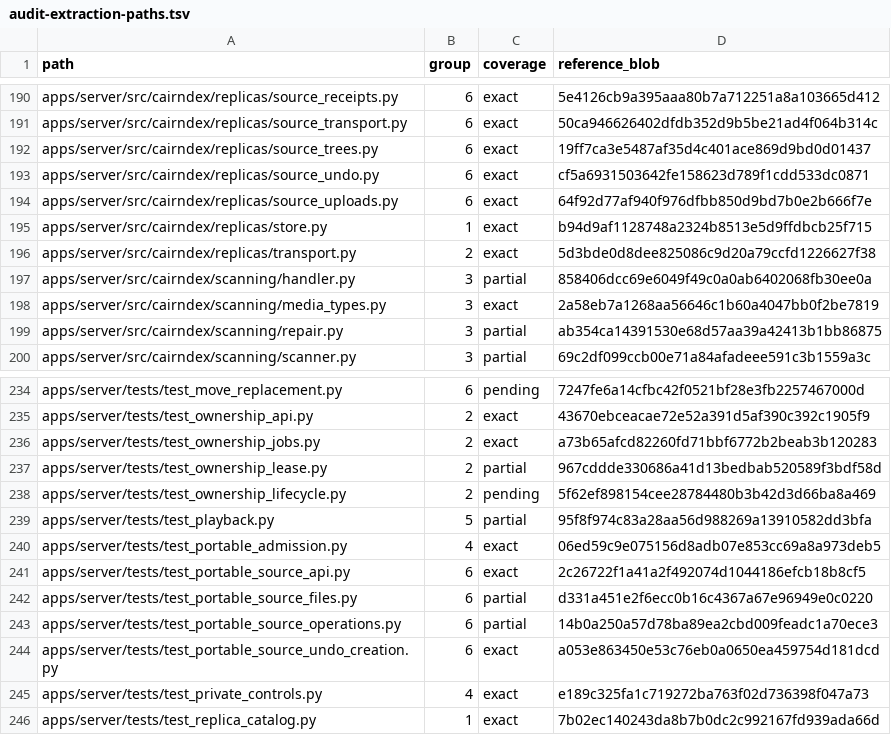
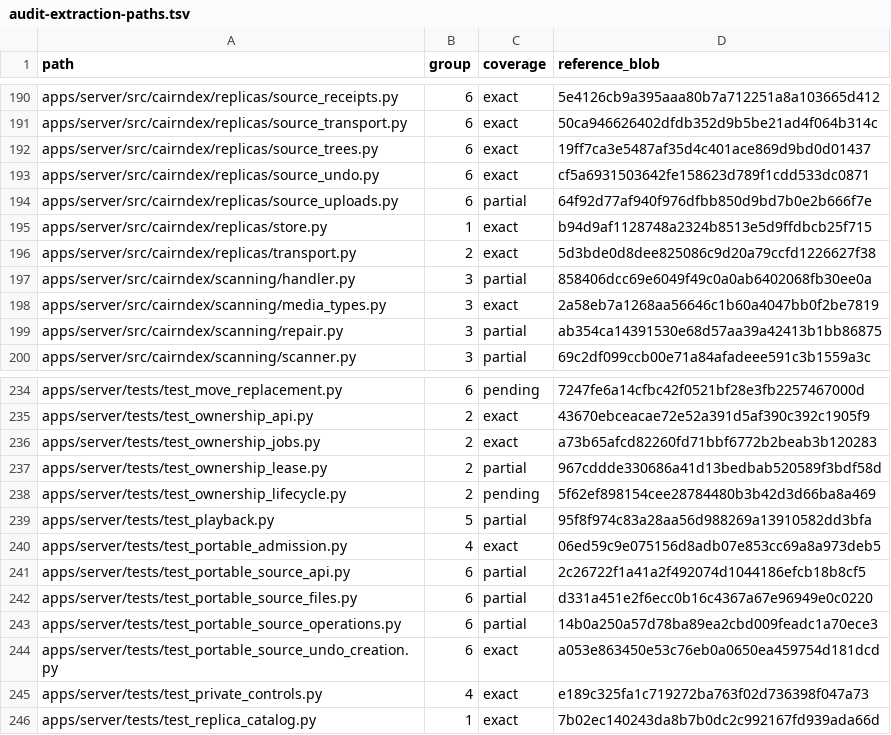
Before and after one commit to allpan3/Cairndex, a TSV file: docs/audit-extraction-paths.tsv, drawn as a sheet; only a part is shown, gaps mark what is left out.

Commit message:
fix: bind upload recovery paths to persisted identities

```diff
--- a/docs/audit-extraction-paths.tsv
+++ b/docs/audit-extraction-paths.tsv
@@ -193,3 +193,3 @@ apps/server/src/cairndex/replicas/source_trees.py	6	exact	19ff7ca3e5487af35d4c40
 apps/server/src/cairndex/replicas/source_undo.py	6	exact	cf5a6931503642fe158623d789f1cdd533dc0871
-apps/server/src/cairndex/replicas/source_uploads.py	6	exact	64f92d77af940f976dfbb850d9bd7b0e2b666f7e
+apps/server/src/cairndex/replicas/source_uploads.py	6	partial	64f92d77af940f976dfbb850d9bd7b0e2b666f7e
 apps/server/src/cairndex/replicas/store.py	1	exact	b94d9af1128748a2324b8513e5d9ffdbcb25f715
@@ -240,3 +240,3 @@ apps/server/tests/test_playback.py	5	partial	95f8f974c83a28aa56d988269a13910582d
 apps/server/tests/test_portable_admission.py	4	exact	06ed59c9e075156d8adb07e853cc69a8a973deb5
-apps/server/tests/test_portable_source_api.py	6	exact	2c26722f1a41a2f492074d1044186efcb18b8cf5
+apps/server/tests/test_portable_source_api.py	6	partial	2c26722f1a41a2f492074d1044186efcb18b8cf5
 apps/server/tests/test_portable_source_files.py	6	partial	d331a451e2f6ecc0b16c4367a67e96949e0c0220
```
Also changed, not shown: 6 other files.
